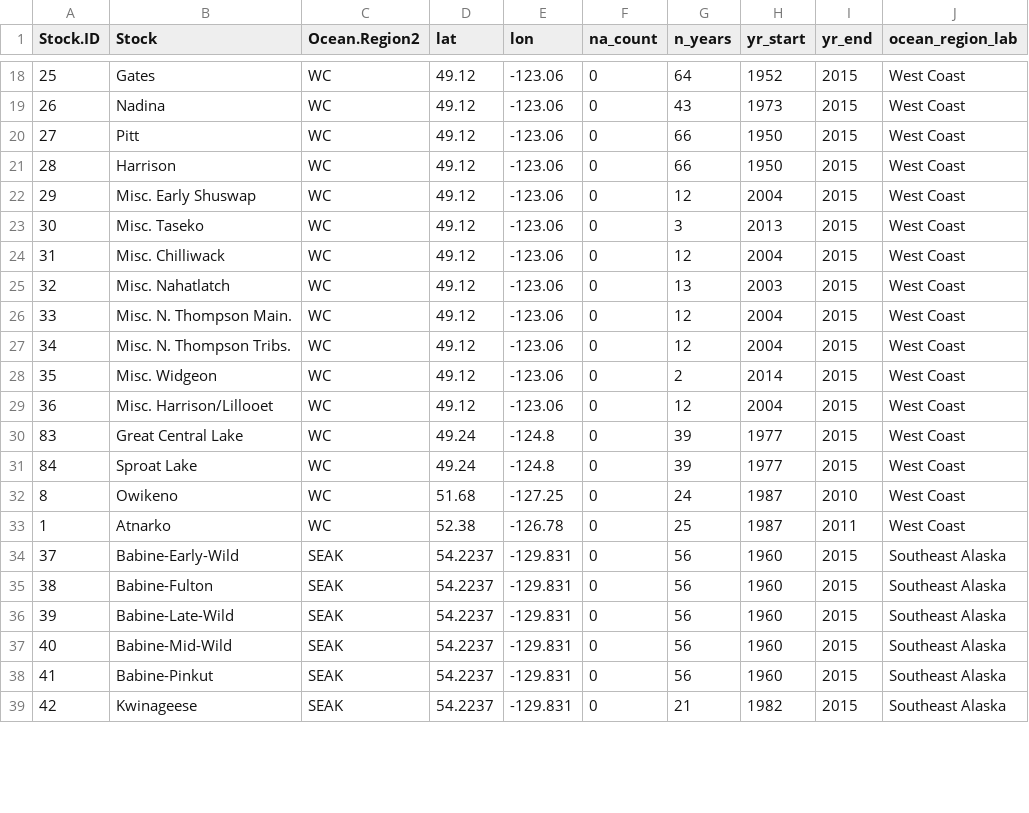
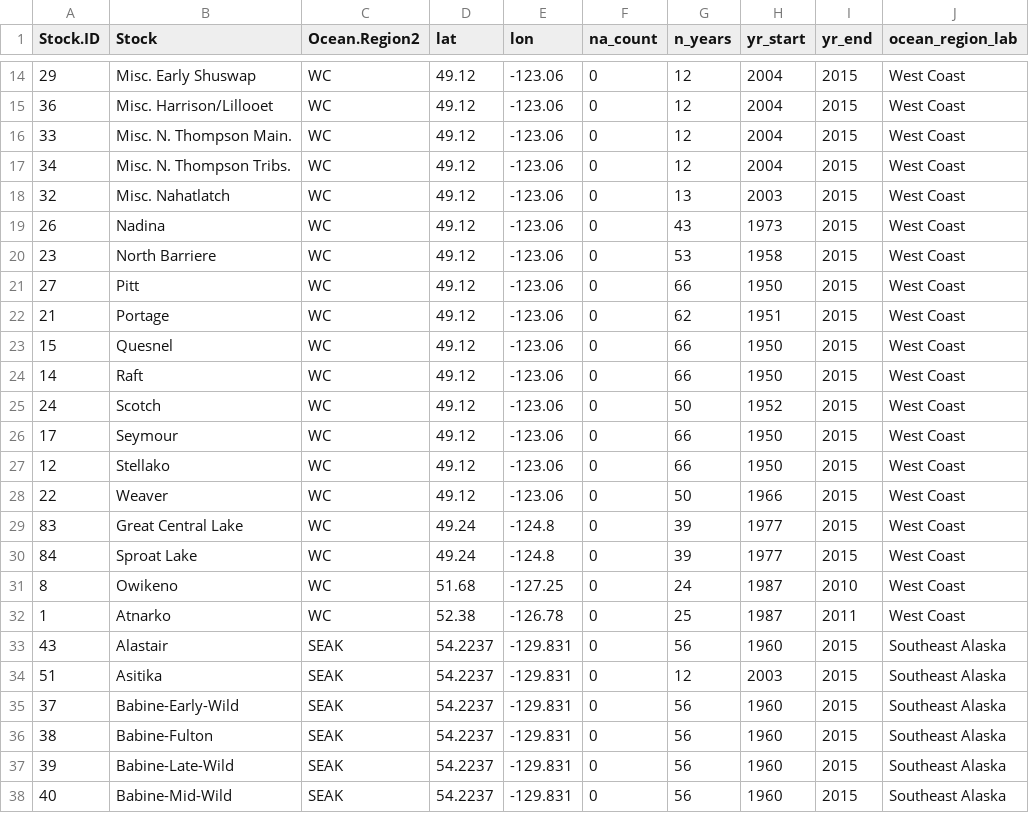
Before and after one commit to Pacific-salmon-assess/Salmon-warming-crowded-oceans, a CSV file: data/sockeye/master_sockeye_stock_info.csv, drawn as a sheet; only a part is shown, gaps mark what is left out; the shorter side is filled out with more unchanged rows; the diff covers the shown part only.

```diff
--- a/data/sockeye/master_sockeye_stock_info.csv
+++ b/data/sockeye/master_sockeye_stock_info.csv
@@ -18,13 +14,16 @@
-25,"Gates","WC",49.12,-123.06,0,64,1952,2015,"West Coast"
-26,"Nadina","WC",49.12,-123.06,0,43,1973,2015,"West Coast"
-27,"Pitt","WC",49.12,-123.06,0,66,1950,2015,"West Coast"
-28,"Harrison","WC",49.12,-123.06,0,66,1950,2015,"West Coast"
 29,"Misc. Early Shuswap","WC",49.12,-123.06,0,12,2004,2015,"West Coast"
-30,"Misc. Taseko","WC",49.12,-123.06,0,3,2013,2015,"West Coast"
-31,"Misc. Chilliwack","WC",49.12,-123.06,0,12,2004,2015,"West Coast"
-32,"Misc. Nahatlatch","WC",49.12,-123.06,0,13,2003,2015,"West Coast"
+36,"Misc. Harrison/Lillooet","WC",49.12,-123.06,0,12,2004,2015,"West Coast"
 33,"Misc. N. Thompson Main.","WC",49.12,-123.06,0,12,2004,2015,"West Coast"
 34,"Misc. N. Thompson Tribs.","WC",49.12,-123.06,0,12,2004,2015,"West Coast"
-35,"Misc. Widgeon","WC",49.12,-123.06,0,2,2014,2015,"West Coast"
-36,"Misc. Harrison/Lillooet","WC",49.12,-123.06,0,12,2004,2015,"West Coast"
+32,"Misc. Nahatlatch","WC",49.12,-123.06,0,13,2003,2015,"West Coast"
+26,"Nadina","WC",49.12,-123.06,0,43,1973,2015,"West Coast"
+23,"North Barriere","WC",49.12,-123.06,0,53,1958,2015,"West Coast"
+27,"Pitt","WC",49.12,-123.06,0,66,1950,2015,"West Coast"
+21,"Portage","WC",49.12,-123.06,0,62,1951,2015,"West Coast"
+15,"Quesnel","WC",49.12,-123.06,0,66,1950,2015,"West Coast"
+14,"Raft","WC",49.12,-123.06,0,66,1950,2015,"West Coast"
+24,"Scotch","WC",49.12,-123.06,0,50,1952,2015,"West Coast"
+17,"Seymour","WC",49.12,-123.06,0,66,1950,2015,"West Coast"
+12,"Stellako","WC",49.12,-123.06,0,66,1950,2015,"West Coast"
+22,"Weaver","WC",49.12,-123.06,0,50,1966,2015,"West Coast"
 83,"Great Central Lake","WC",49.24,-124.8,0,39,1977,2015,"West Coast"
@@ -33,2 +32,4 @@
 1,"Atnarko","WC",52.38,-126.78,0,25,1987,2011,"West Coast"
+43,"Alastair","SEAK",54.2237,-129.831,0,56,1960,2015,"Southeast Alaska"
+51,"Asitika","SEAK",54.2237,-129.831,0,12,2003,2015,"Southeast Alaska"
 37,"Babine-Early-Wild","SEAK",54.2237,-129.831,0,56,1960,2015,"Southeast Alaska"
```
Also changed, not shown: 3 added rows, 5 removed rows, 14 moved rows and 14 edited cells elsewhere in this file, data/pink/master_pink_brood_table.csv, data/pink/master_pink_brood_table_covar.csv, 12 other files.
